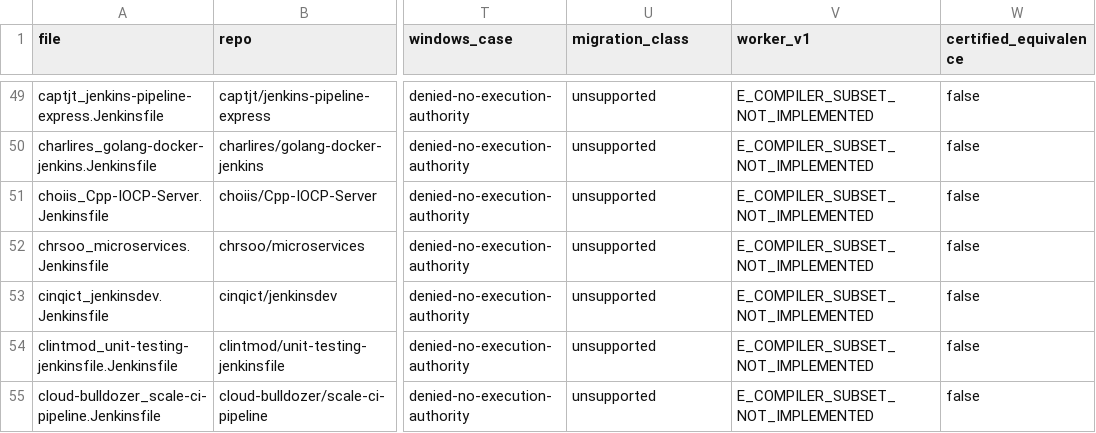
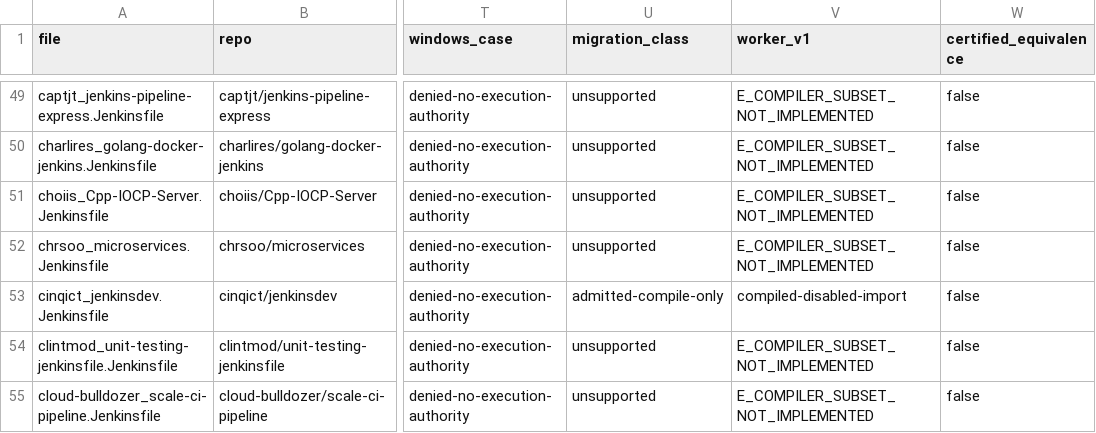
Before and after one commit to SuperBadLabs/McLoving, a TSV file: migration/mario-jenkins-oracle-228/corpus-v1/corpus-index.tsv, drawn as a sheet; only a part is shown, gaps mark what is left out; the diff names each change by its address in the sheet, - before the commit and + after, or states it on an @@ line.

Commit message:
Admit the first Jenkins compiler case

```diff
--- a/migration/mario-jenkins-oracle-228/corpus-v1/corpus-index.tsv
+++ b/migration/mario-jenkins-oracle-228/corpus-v1/corpus-index.tsv
-U53 (migration_class): unsupported
+U53 (migration_class): admitted-compile-only
-V53 (worker_v1): E_COMPILER_SUBSET_NOT_IMPLEMENTED
+V53 (worker_v1): compiled-disabled-import
```
Also changed, not shown: 29 other files.
